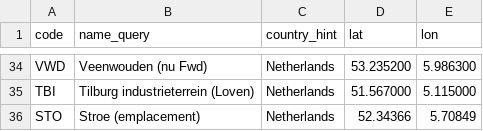
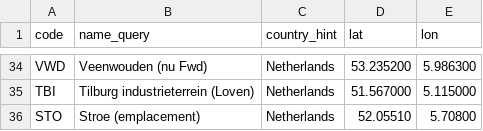
Before and after one commit to meijbaard/SpotConverter, a CSV file: afstanden_check/out_osm/osm_stations_not_found_withlatlon.csv, drawn as a sheet; only a part is shown, gaps mark what is left out.

```diff
--- a/afstanden_check/out_osm/osm_stations_not_found_withlatlon.csv
+++ b/afstanden_check/out_osm/osm_stations_not_found_withlatlon.csv
@@ -35,2 +35,2 @@ VWD,Veenwouden (nu Fwd),Netherlands,53.235200,5.986300
 TBI,Tilburg industrieterrein (Loven),Netherlands,51.567000,5.115000
-STO,Stroe (emplacement),Netherlands,52.34366,5.70849
+STO,Stroe (emplacement),Netherlands,52.05510,5.70800
```
Also changed, not shown: 11 other files.
